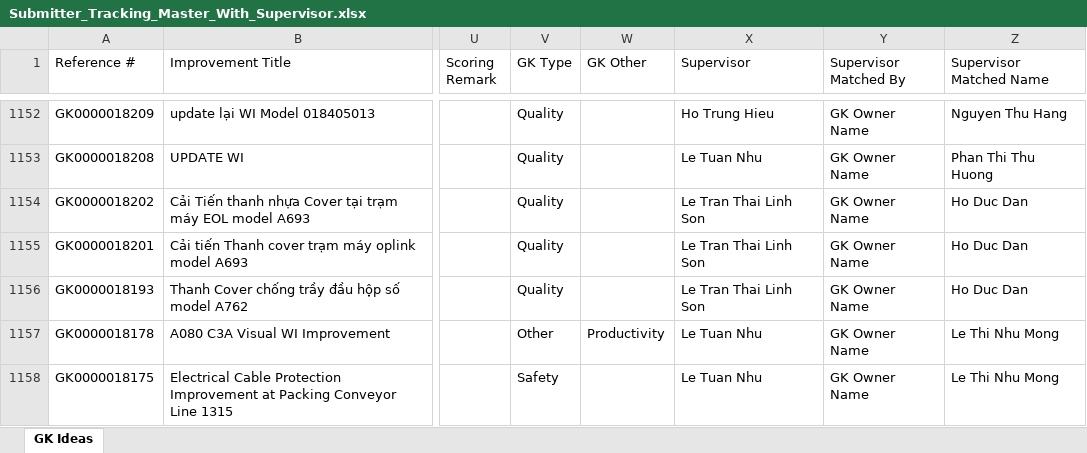
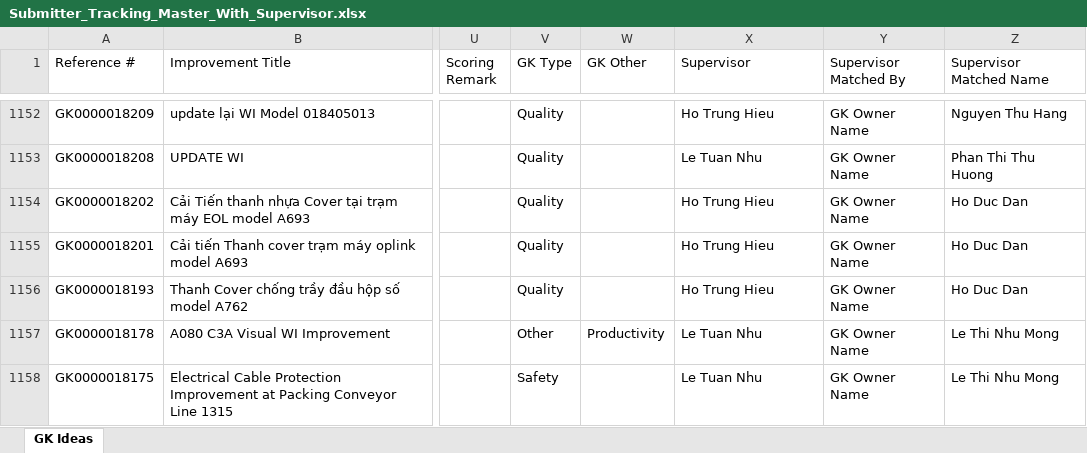
Before and after one commit to baonguyen2210ise-bit/gk-dashboard, an Excel workbook: data/Submitter_Tracking_Master_With_Supervisor.xlsx, sheet GK Ideas, drawn as a sheet; only a part is shown, gaps mark what is left out; values as stored, in another font and other column widths than the file's, no borders; the diff covers the shown part only; the diff names each change by its address in the sheet, - before the commit and + after, or states it on an @@ line.

Commit message:
Add files via upload

```diff
--- a/data/Submitter_Tracking_Master_With_Supervisor.xlsx (sheet GK Ideas)
+++ b/data/Submitter_Tracking_Master_With_Supervisor.xlsx (sheet GK Ideas)
-X1154:X1156 (Supervisor): Le Tran Thai Linh Son
+X1154:X1156 (Supervisor): Ho Trung Hieu
```
Also changed, not shown: 42 edited cells elsewhere in this sheet.
